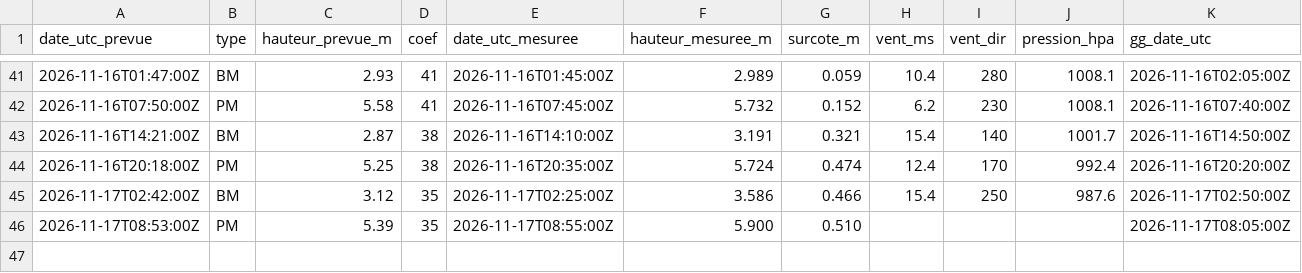
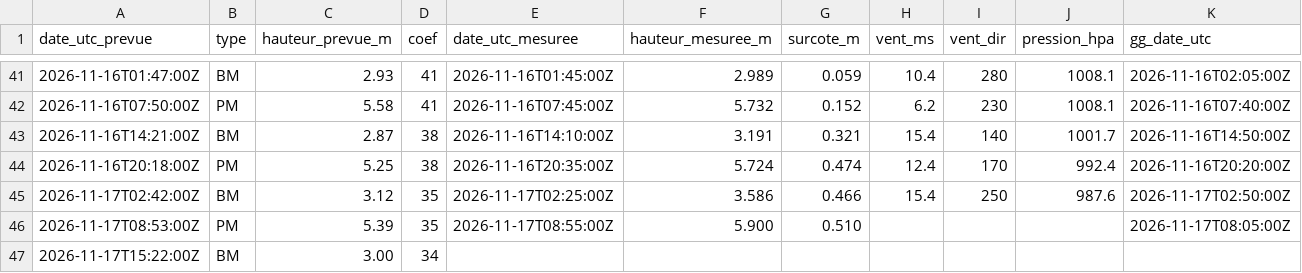
Before and after one commit to antreizh/hydraulne, a CSV file: data/maree-brest/pleines-basses-mers.csv, drawn as a sheet; only a part is shown, gaps mark what is left out; rows hold the shown columns only; the diff names each change by its address in the sheet, - before the commit and + after, or states it on an @@ line.

```diff
--- a/data/maree-brest/pleines-basses-mers.csv
+++ b/data/maree-brest/pleines-basses-mers.csv
+row 47: 2026-11-17T15:22:00Z | BM | 3.00 | 34
```
Also changed, not shown: data/maree-brest/2026-11.csv, data/maree-guily-glaz/2026-11.csv, 5 other files.
